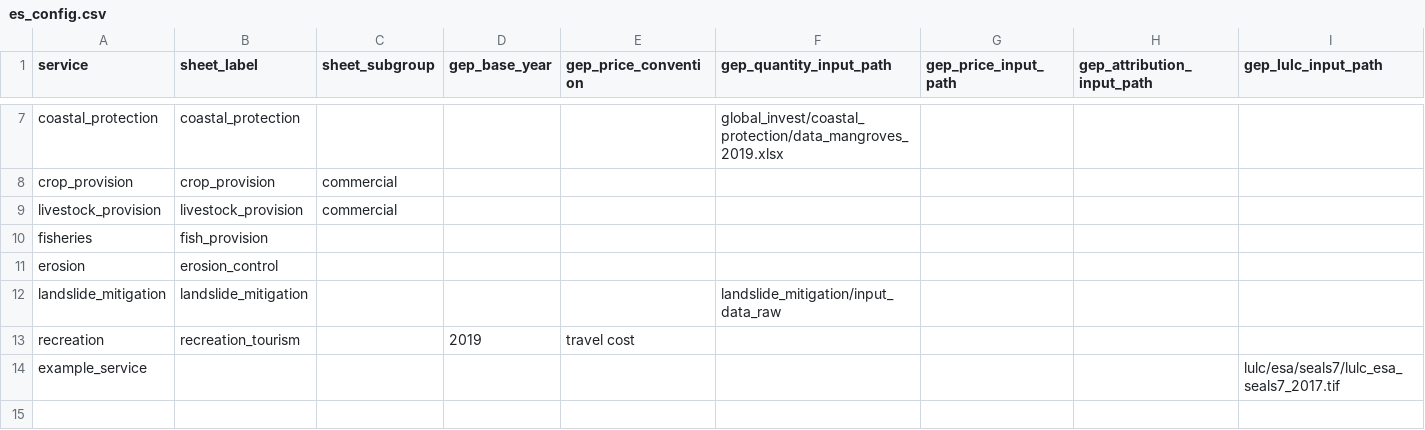
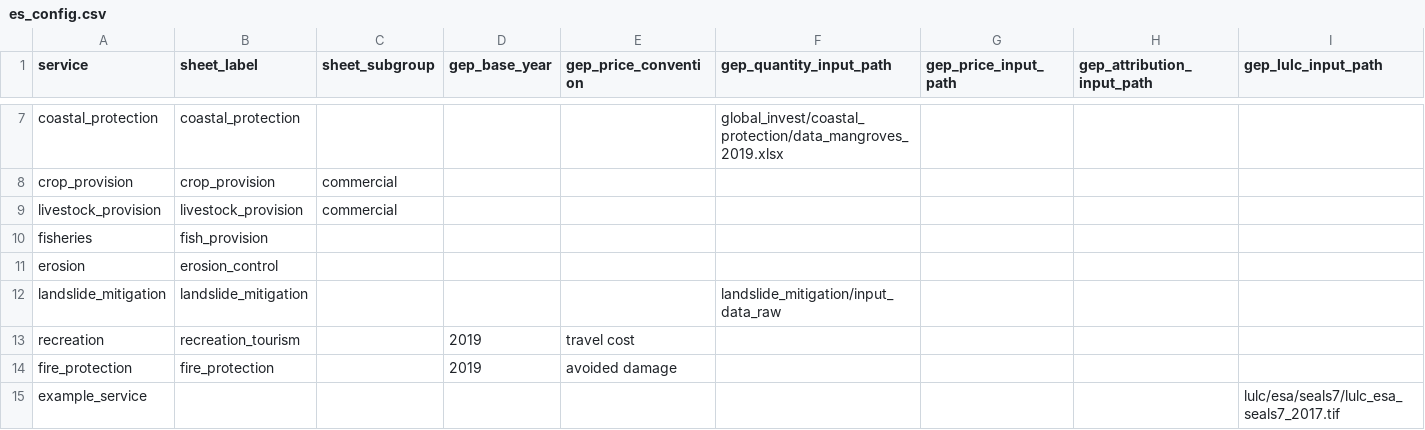
Before and after one commit to NatCapTEEMs/global_invest_dev, a CSV file: global_invest/input_template/es_config.csv, drawn as a sheet; only a part is shown, gaps mark what is left out; rows hold the shown columns only; the diff names each change by its address in the sheet, - before the commit and + after, or states it on an @@ line.

```diff
--- a/global_invest/input_template/es_config.csv
+++ b/global_invest/input_template/es_config.csv
+row 14: fire_protection | fire_protection |  | 2019 | avoided damage
```
Also changed, not shown: global_invest/input_template/es_parameters.csv, 9 other files.
